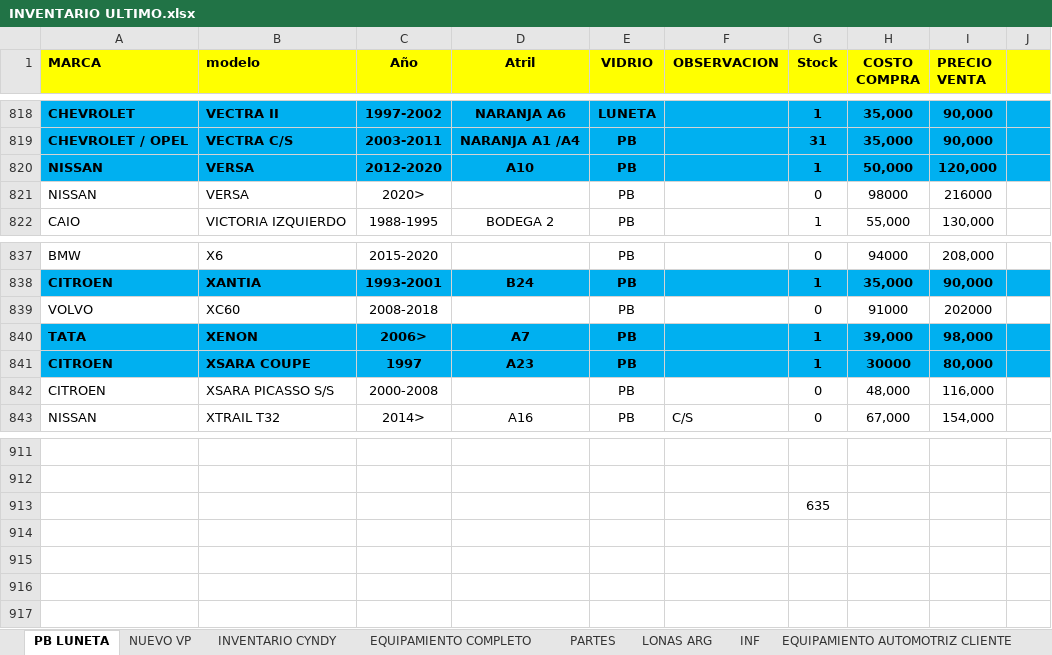
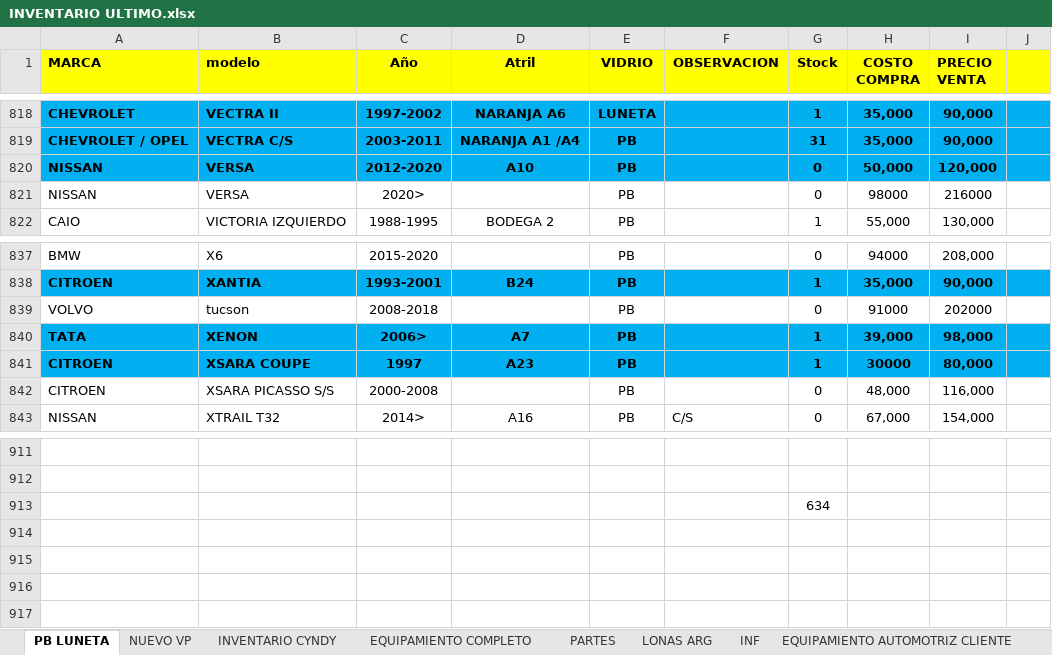
Before and after one commit to eviguera/inventario-ohiggins, an Excel workbook: INVENTARIO ULTIMO.xlsx, sheet PB LUNETA, drawn as a sheet; only a part is shown, gaps mark what is left out; values as stored, in another font and other column widths than the file's, no borders; the diff names each change by its address in the sheet, - before the commit and + after, or states it on an @@ line.

```diff
--- a/INVENTARIO ULTIMO.xlsx (sheet PB LUNETA)
+++ b/INVENTARIO ULTIMO.xlsx (sheet PB LUNETA)
-G820 (Stock): 1
+G820 (Stock): 0
-B839 (modelo): XC60
+B839 (modelo): tucson
-G913 (Stock): 635
+G913 (Stock): 634
```
Also changed, not shown: sheet NUEVO VP, hidden cells, 10 other files.
